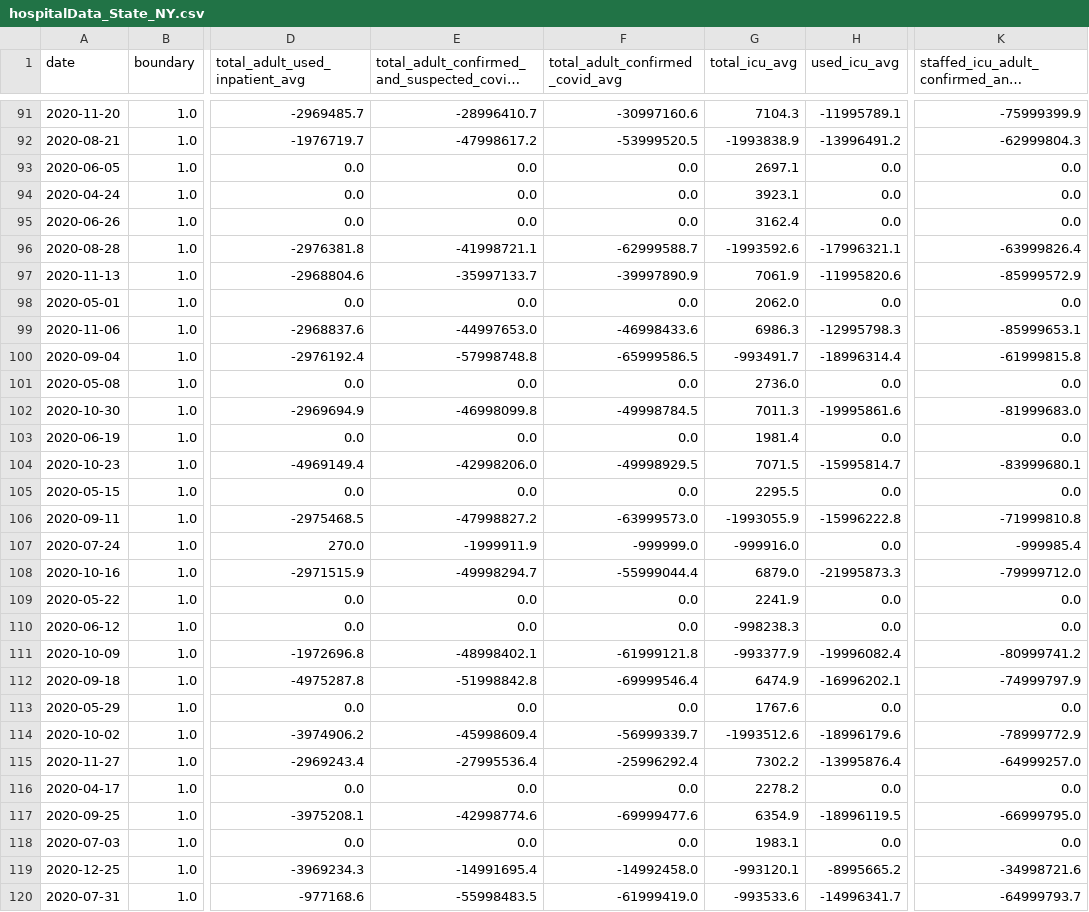
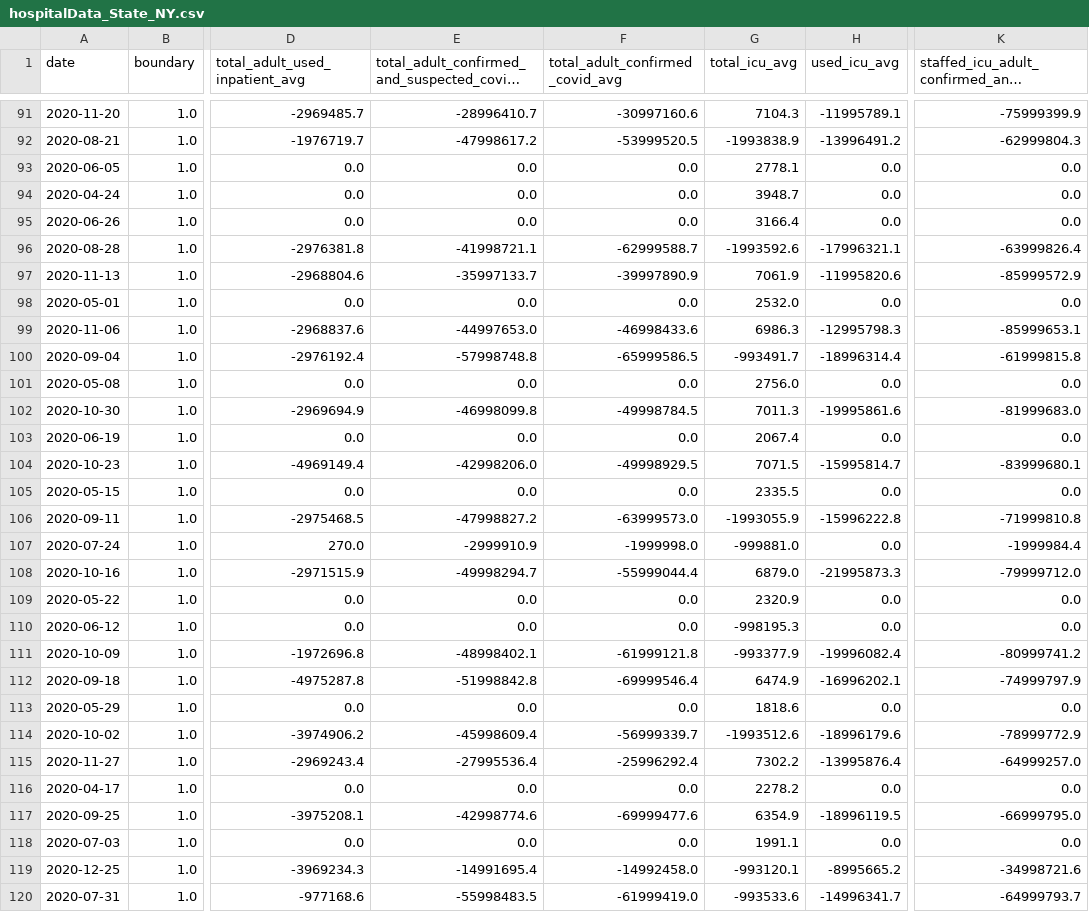
Before and after one commit to DLab/PoC-NY-data, a CSV file: output/Hospital-Data/hospitalData_State_NY.csv, drawn as a sheet; only a part is shown, gaps mark what is left out; long unchanged cells end in …; the diff covers the shown part only; the diff names each change by its address in the sheet, - before the commit and + after, or states it on an @@ line.

```diff
--- a/output/Hospital-Data/hospitalData_State_NY.csv
+++ b/output/Hospital-Data/hospitalData_State_NY.csv
-G93 (total_icu_avg): 2697.1
+G93 (total_icu_avg): 2778.1
-G94 (total_icu_avg): 3923.1
+G94 (total_icu_avg): 3948.7
-G95 (total_icu_avg): 3162.4
+G95 (total_icu_avg): 3166.4
-G98 (total_icu_avg): 2062.0
+G98 (total_icu_avg): 2532.0
-G101 (total_icu_avg): 2736.0
+G101 (total_icu_avg): 2756.0
-G103 (total_icu_avg): 1981.4
+G103 (total_icu_avg): 2067.4
-G105 (total_icu_avg): 2295.5
+G105 (total_icu_avg): 2335.5
-E107: -1999911.9
+E107: -2999910.9
-F107 (total_adult_confirmed_covid_avg): -999999.0
+F107 (total_adult_confirmed_covid_avg): -1999998.0
-G107 (total_icu_avg): -999916.0
+G107 (total_icu_avg): -999881.0
-K107: -999985.4
+K107: -1999984.4
-G109 (total_icu_avg): 2241.9
+G109 (total_icu_avg): 2320.9
-G110 (total_icu_avg): -998238.3
+G110 (total_icu_avg): -998195.3
-G113 (total_icu_avg): 1767.6
+G113 (total_icu_avg): 1818.6
-G118 (total_icu_avg): 1983.1
+G118 (total_icu_avg): 1991.1
```
Also changed, not shown: 37 edited cells elsewhere in this file, 2 other files.
